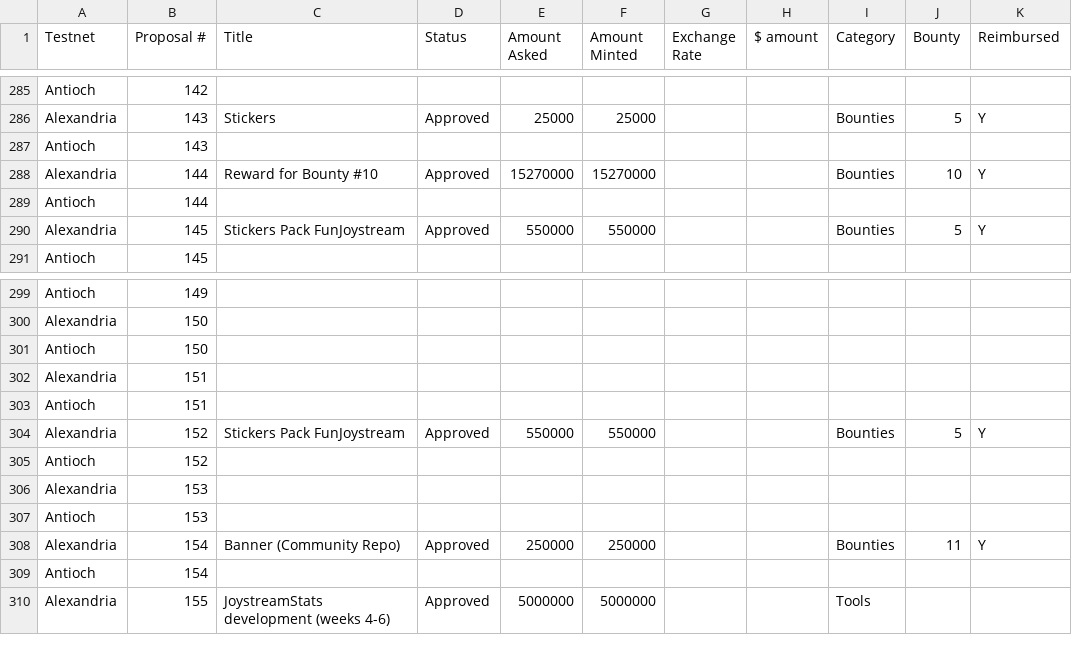
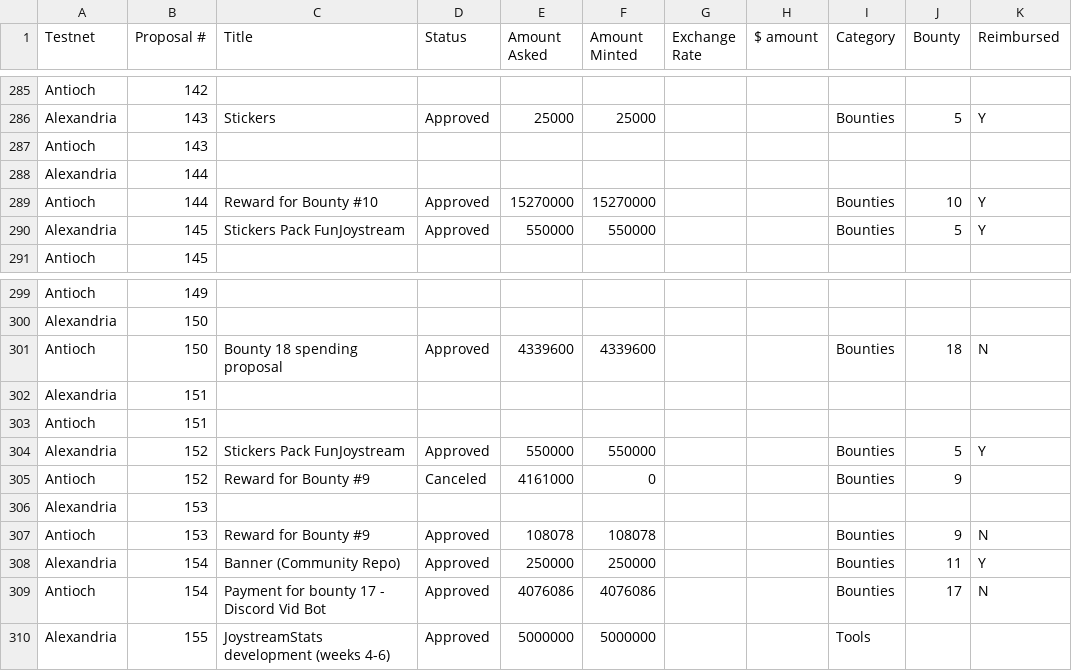
Before and after one commit to Joystream/community-repo, a CSV file: documentation/spending_proposal_categories.csv, drawn as a sheet; only a part is shown, gaps mark what is left out.

Commit message:
Update spending_proposal_categories.csv

```diff
--- a/documentation/spending_proposal_categories.csv
+++ b/documentation/spending_proposal_categories.csv
@@ -287,4 +287,4 @@ Alexandria,143,Stickers,Approved,25000,25000,,,Bounties,5,Y
 Antioch,143,,,,,,,,,
-Alexandria,144,Reward for Bounty #10,Approved,15270000,15270000,,,Bounties,10,Y
-Antioch,144,,,,,,,,,
+Alexandria,144,,,,,,,,,
+Antioch,144,Reward for Bounty #10,Approved,15270000,15270000,,,Bounties,10,Y
 Alexandria,145,Stickers Pack FunJoystream,Approved,550000,550000,,,Bounties,5,Y
@@ -300,3 +300,3 @@ Antioch,149,,,,,,,,,
 Alexandria,150,,,,,,,,,
-Antioch,150,,,,,,,,,
+Antioch,150,Bounty 18 spending proposal,Approved,4339600,4339600,,,Bounties,18,N
 Alexandria,151,,,,,,,,,
@@ -304,7 +304,7 @@ Antioch,151,,,,,,,,,
 Alexandria,152,Stickers Pack FunJoystream,Approved,550000,550000,,,Bounties,5,Y
-Antioch,152,,,,,,,,,
+Antioch,152,Reward for Bounty #9,Canceled,4161000,0,,,Bounties,9,
 Alexandria,153,,,,,,,,,
-Antioch,153,,,,,,,,,
+Antioch,153,Reward for Bounty #9,Approved,108078,108078,,,Bounties,9,N
 Alexandria,154,Banner (Community Repo),Approved,250000,250000,,,Bounties,11,Y
-Antioch,154,,,,,,,,,
+Antioch,154,Payment for bounty 17 - Discord Vid Bot,Approved,4076086,4076086,,,Bounties,17,N
 Alexandria,155,JoystreamStats development (weeks 4-6),Approved,5000000,5000000,,,Tools,,
```
